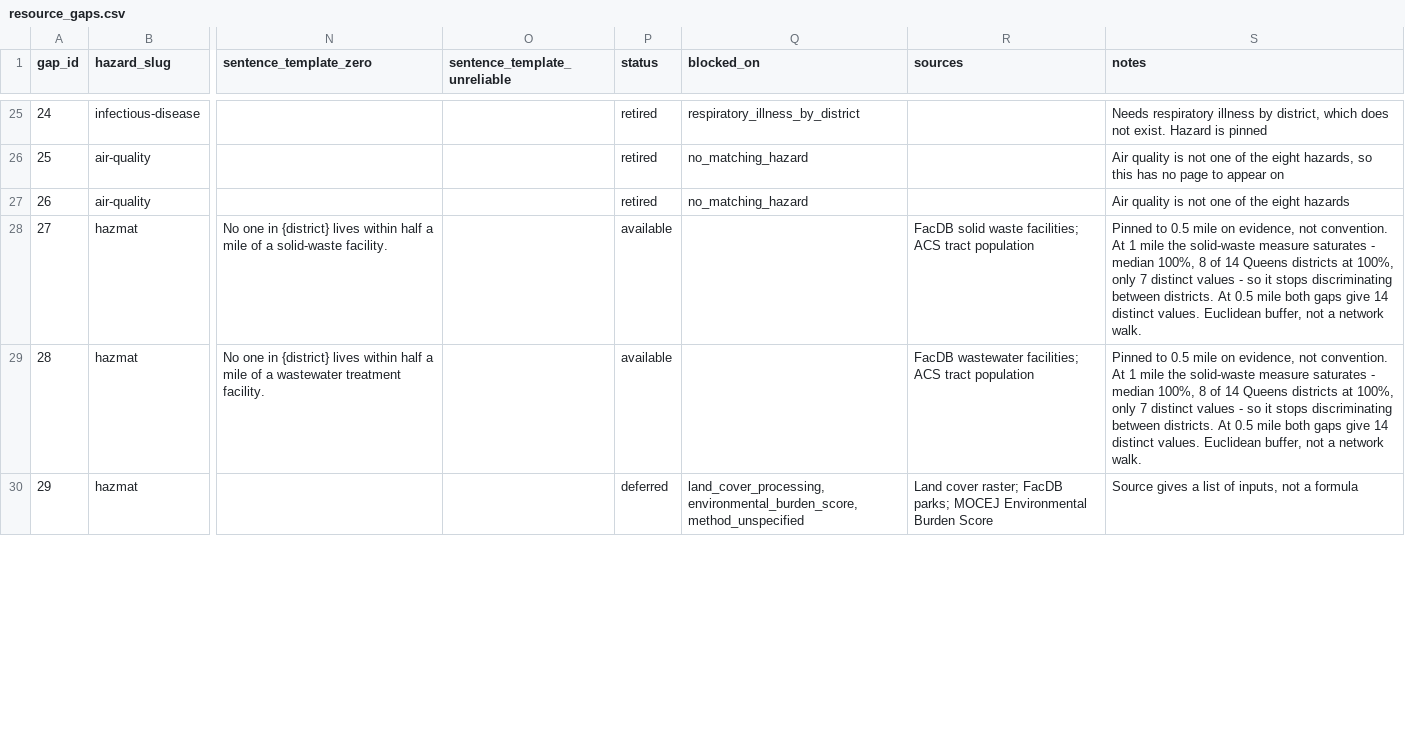
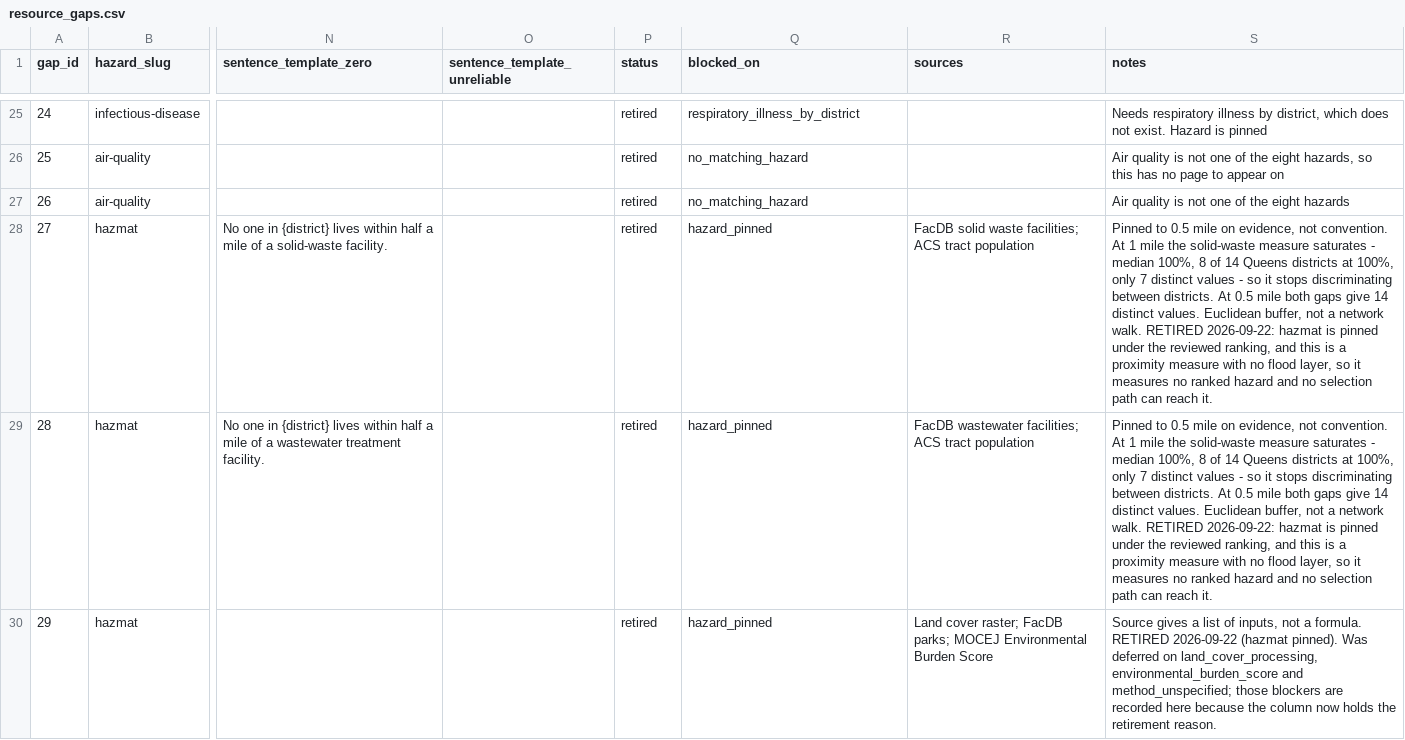
Before and after one commit to BetaNYC/q-map, a CSV file: data/registry/resource_gaps.csv, drawn as a sheet; only a part is shown, gaps mark what is left out; the diff covers the shown part only; the diff names each change by its address in the sheet, - before the commit and + after, or states it on an @@ line.

Commit message:
Retire hazmat gaps, move gap 31 to heavy rain, regenerate data contract

```diff
--- a/data/registry/resource_gaps.csv
+++ b/data/registry/resource_gaps.csv
-P28:P29 (status): available
+P28:P29 (status): retired
-Q28:Q29 (blocked_on): (empty)
+Q28:Q29 (blocked_on): hazard_pinned
-S28:S29 (notes): …network walk.
+S28:S29 (notes): …network walk. RETIRED 2026-09-22: hazmat is pinned under the reviewed ranking, and this is a proximity measure with no flood layer, so it measures no ranked hazard and no selection path can reach it.
-P30 (status): deferred
+P30 (status): retired
-Q30 (blocked_on): land_cover_processing,environmental_burden_score,method_unspecified
+Q30 (blocked_on): hazard_pinned
-S30 (notes): …not a formula
+S30 (notes): …not a formula. RETIRED 2026-09-22 (hazmat pinned). Was deferred on land_cover_processing, environmental_burden_score and method_unspecified; those blockers are recorded here because the column now holds the retirement reason.
```
Also changed, not shown: 6 edited cells elsewhere in this file, 3 other files.
